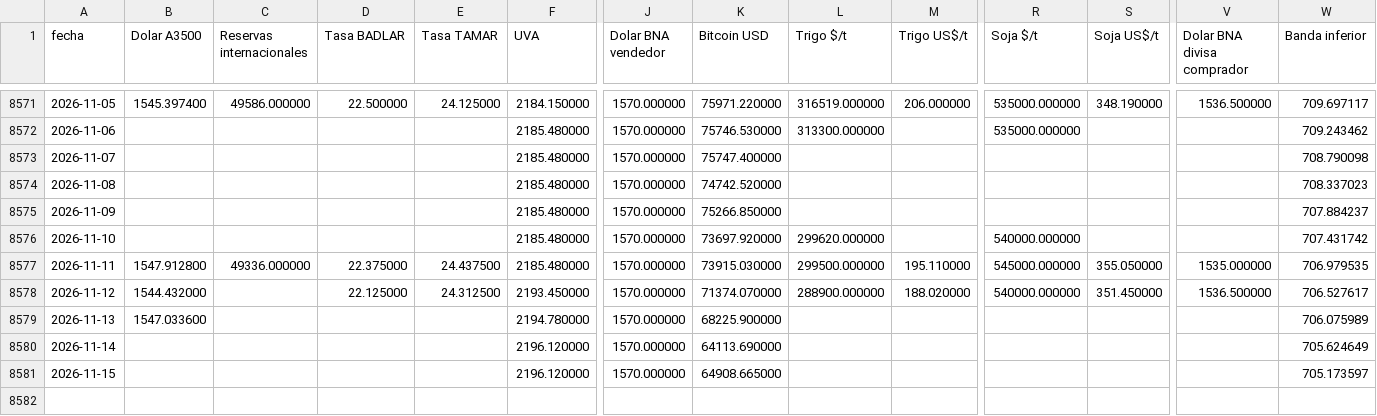
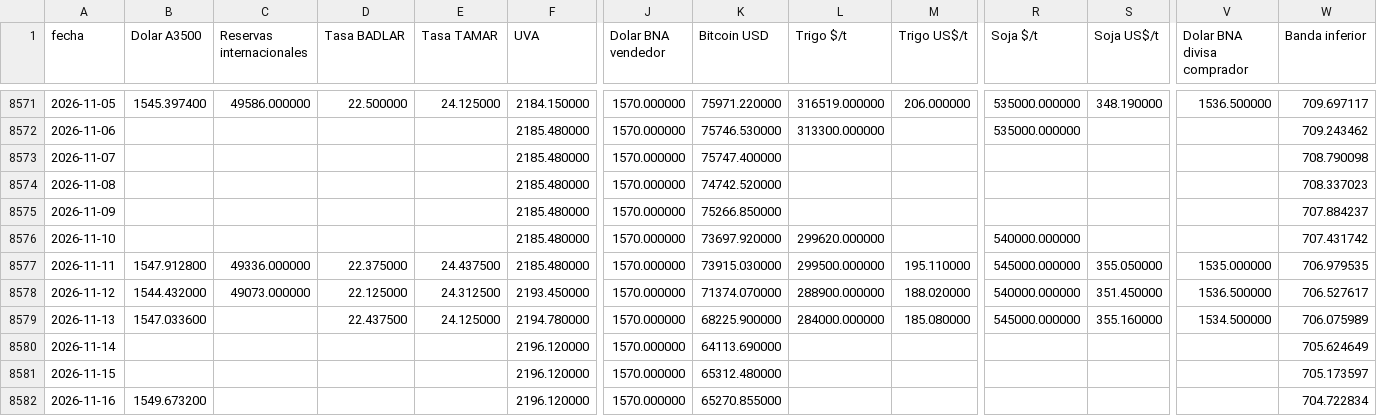
Before and after one commit to jamontedoro/panel-macro, a CSV file: datos/series.csv, drawn as a sheet; only a part is shown, gaps mark what is left out; rows hold the shown columns only; the diff names each change by its address in the sheet, - before the commit and + after, or states it on an @@ line.

```diff
--- a/datos/series.csv
+++ b/datos/series.csv
-C8578 (Reservas internacionales): (empty)
+C8578 (Reservas internacionales): 49073.000000
-D8579 (Tasa BADLAR): (empty)
+D8579 (Tasa BADLAR): 22.437500
-E8579 (Tasa TAMAR): (empty)
+E8579 (Tasa TAMAR): 24.125000
-L8579 (Trigo $/t): (empty)
+L8579 (Trigo $/t): 284000.000000
-M8579 (Trigo US$/t): (empty)
+M8579 (Trigo US$/t): 185.080000
-R8579 (Soja $/t): (empty)
+R8579 (Soja $/t): 545000.000000
-S8579 (Soja US$/t): (empty)
+S8579 (Soja US$/t): 355.160000
-V8579 (Dolar BNA divisa comprador): (empty)
+V8579 (Dolar BNA divisa comprador): 1534.500000
-K8581 (Bitcoin USD): 64908.665000
+K8581 (Bitcoin USD): 65312.480000
+row 8582: 2026-11-16 | 1549.673200 |  |  |  | 2196.120000 | 1570.000000 | 65270.855000 |  |  |  |  |  | 704.722834
```
Also changed, not shown: datos/control.csv, datos/granos.csv, 2 other files.
